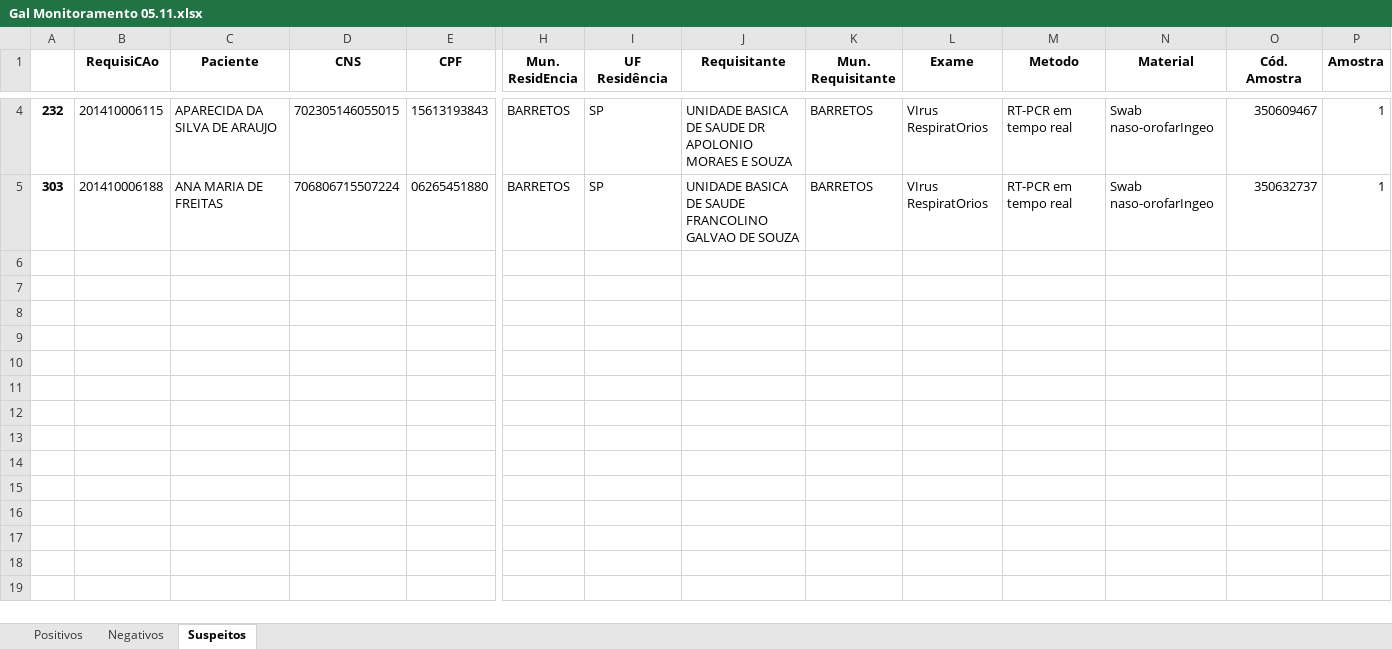
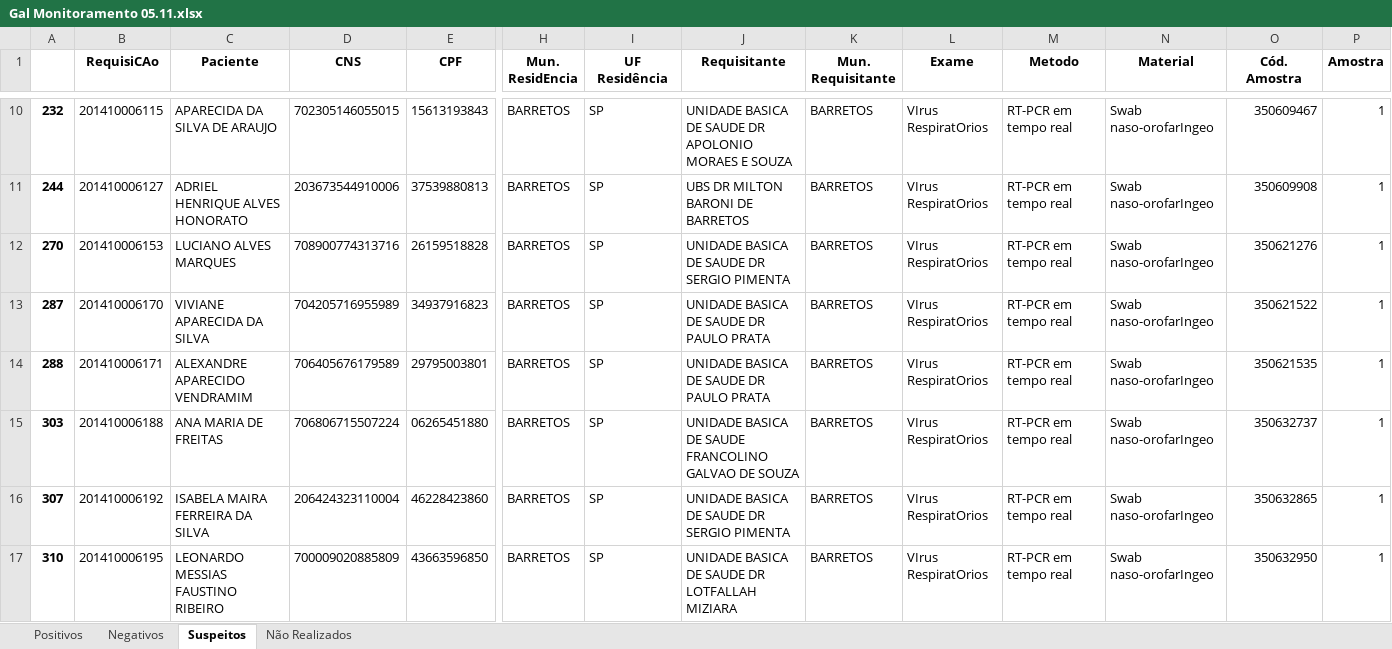
Before and after one commit to Arcusgaldan/GAL-Monitoramento, an Excel workbook: Gal Monitoramento 05.11.xlsx, sheet Suspeitos, drawn as a sheet; only a part is shown, gaps mark what is left out; values as stored, in another font and other column widths than the file's, no borders; rows hold the shown columns only; the diff covers the shown part only; the diff names each change by its address in the sheet, - before the commit and + after, or states it on an @@ line.

Commit message:
Correção da verificação de repetição, correção da base de repetição
Correção da verificação de repetição: Só considera repetição se for a mesma requisição e o mesmo motivo (Positivo, Negativo, Suspeito ou Nao Realizado)

Correção da base: Não fica colocando as colunas numéricas inúteis no início, que causava spam de coluna

```diff
--- a/Gal Monitoramento 05.11.xlsx (sheet Suspeitos)
+++ b/Gal Monitoramento 05.11.xlsx (sheet Suspeitos)
+sheet tab: Não Realizados
+row 11: 244 | 201410006127 | ADRIEL HENRIQUE ALVES HONORATO | 203673544910006 | 37539880813 | BARRETOS | SP | UBS DR MILTON BARONI DE BARRETOS | BARRETOS | VIrus RespiratOrios | RT-PCR em tempo real | Swab naso-orofarIngeo | 350609908 | 1
+row 12: 270 | 201410006153 | LUCIANO ALVES MARQUES | 708900774313716 | 26159518828 | BARRETOS | SP | UNIDADE BASICA DE SAUDE DR SERGIO PIMENTA | BARRETOS | VIrus RespiratOrios | RT-PCR em tempo real | Swab naso-orofarIngeo | 350621276 | 1
+row 13: 287 | 201410006170 | VIVIANE APARECIDA DA SILVA | 704205716955989 | 34937916823 | BARRETOS | SP | UNIDADE BASICA DE SAUDE DR PAULO PRATA | BARRETOS | VIrus RespiratOrios | RT-PCR em tempo real | Swab naso-orofarIngeo | 350621522 | 1
+row 14: 288 | 201410006171 | ALEXANDRE APARECIDO VENDRAMIM | 706405676179589 | 29795003801 | BARRETOS | SP | UNIDADE BASICA DE SAUDE DR PAULO PRATA | BARRETOS | VIrus RespiratOrios | RT-PCR em tempo real | Swab naso-orofarIngeo | 350621535 | 1
+row 16: 307 | 201410006192 | ISABELA MAIRA FERREIRA DA SILVA | 206424323110004 | 46228423860 | BARRETOS | SP | UNIDADE BASICA DE SAUDE DR SERGIO PIMENTA | BARRETOS | VIrus RespiratOrios | RT-PCR em tempo real | Swab naso-orofarIngeo | 350632865 | 1
+row 17: 310 | 201410006195 | LEONARDO MESSIAS FAUSTINO RIBEIRO | 700009020885809 | 43663596850 | BARRETOS | SP | UNIDADE BASICA DE SAUDE DR LOTFALLAH MIZIARA | BARRETOS | VIrus RespiratOrios | RT-PCR em tempo real | Swab naso-orofarIngeo | 350632950 | 1
```
Also changed, not shown: 6 added rows elsewhere in this sheet, sheet Negativos, sheet Positivos, Gal Inconsistências 05.11.xlsx, Gal Monitoramento INCORRETO 05.11.xlsx, 2 other files.
